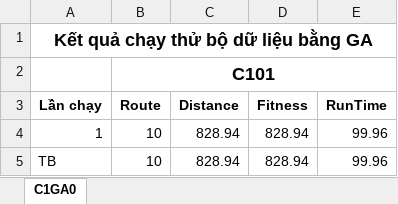
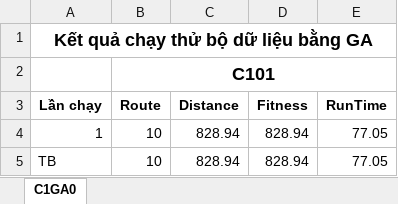
Before and after one commit to kong31082005/VRPTW_CGHN, an Excel workbook: result/C101_Test.xlsx, sheet C1GA0, drawn as a sheet; values as stored, in another font and other column widths than the file's, no borders; the diff names each change by its address in the sheet, - before the commit and + after, or states it on an @@ line.

Commit message:
test2

```diff
--- a/result/C101_Test.xlsx (sheet C1GA0)
+++ b/result/C101_Test.xlsx (sheet C1GA0)
-E4:E5 (RunTime): 99.96
+E4:E5 (RunTime): 77.05
```
Also changed, not shown: 4 other files.
